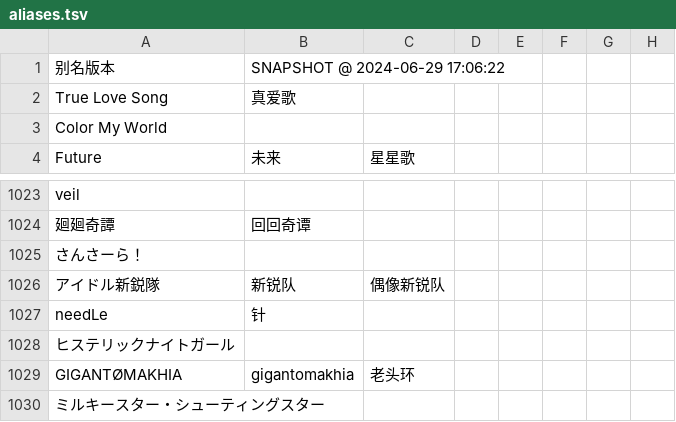
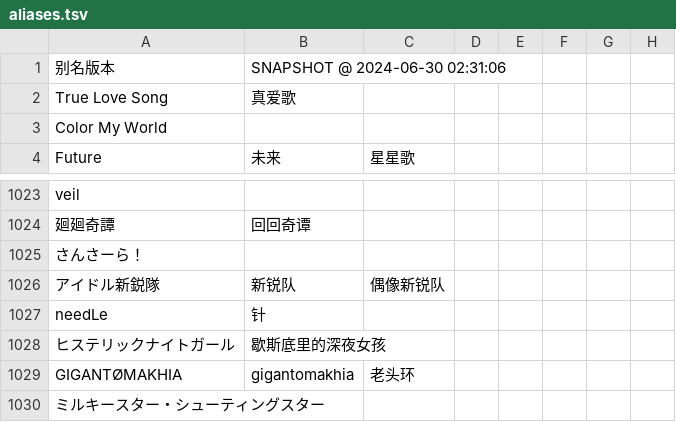
Before and after one commit to Skimige/Akiha-Assets, a TSV file: data/maimai/aliases.tsv, drawn as a sheet; only a part is shown, gaps mark what is left out; the diff names each change by its address in the sheet, - before the commit and + after, or states it on an @@ line.

Commit message:
Update data

```diff
--- a/data/maimai/aliases.tsv
+++ b/data/maimai/aliases.tsv
-B1: SNAPSHOT @ 2024-06-29 17:06:22
+B1: SNAPSHOT @ 2024-06-30 02:31:06
-B1028: (empty)
+B1028: 歇斯底里的深夜女孩
```
